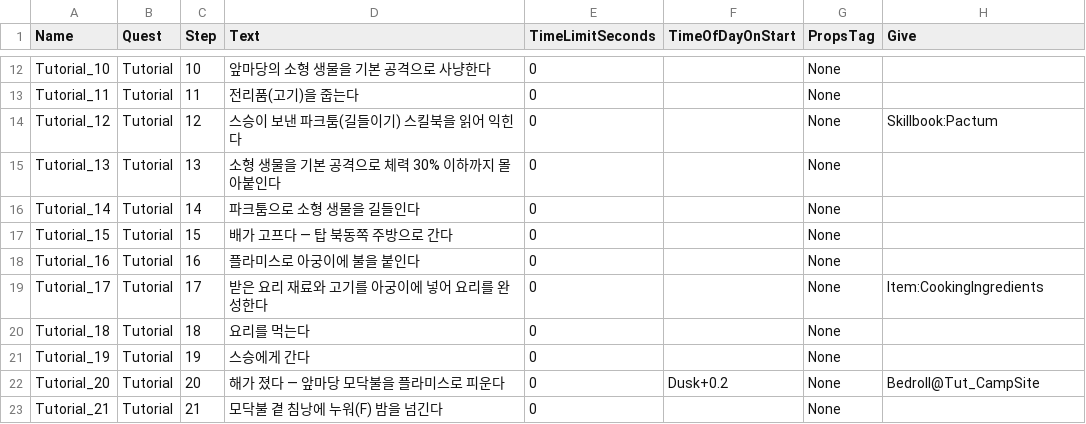
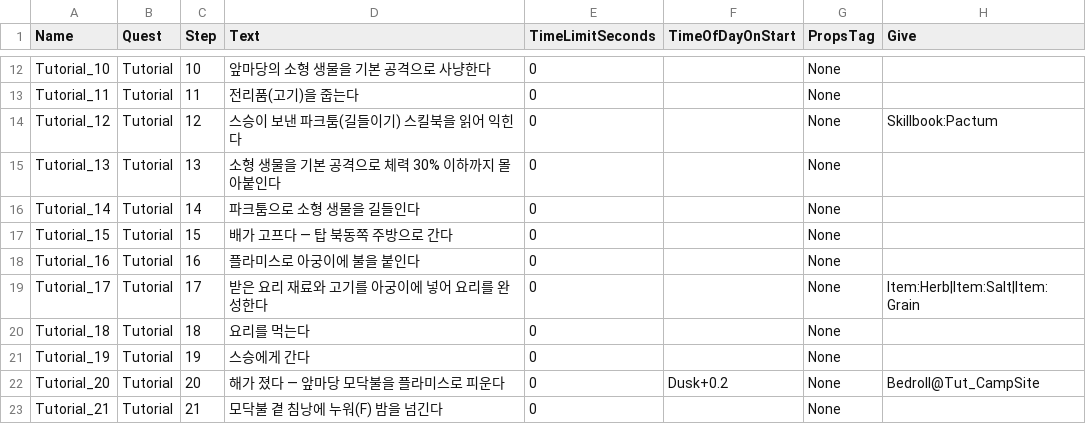
Before and after one commit to navermir-tech/Grimoire, a CSV file: Content/Grimoire/Data/QuestSteps.csv, drawn as a sheet; only a part is shown, gaps mark what is left out.

```diff
--- a/Content/Grimoire/Data/QuestSteps.csv
+++ b/Content/Grimoire/Data/QuestSteps.csv
@@ -18,3 +18,3 @@ Tutorial_15,Tutorial,15,"배가 고프다 — 탑 북동쪽 주방으로 간다"
 Tutorial_16,Tutorial,16,"플라미스로 아궁이에 불을 붙인다",0,"",None,""
-Tutorial_17,Tutorial,17,"받은 요리 재료와 고기를 아궁이에 넣어 요리를 완성한다",0,"",None,"Item:CookingIngredients"
+Tutorial_17,Tutorial,17,"받은 요리 재료와 고기를 아궁이에 넣어 요리를 완성한다",0,"",None,"Item:Herb|Item:Salt|Item:Grain"
 Tutorial_18,Tutorial,18,"요리를 먹는다",0,"",None,""
```
Also changed, not shown: 34 other files.
